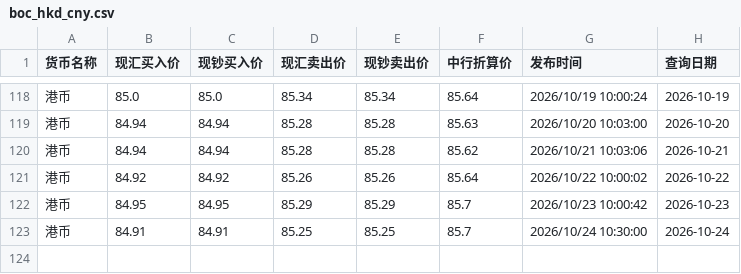
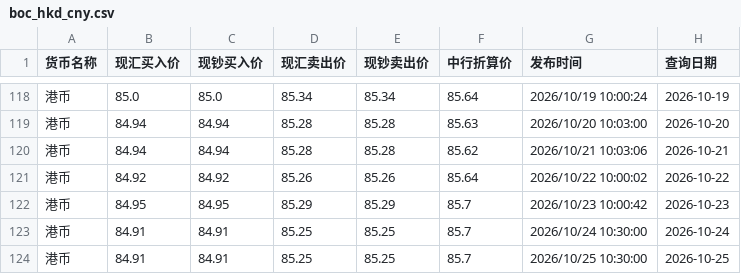
Before and after one commit to lzc0403/BOC-Exchange-Rate, a CSV file: site/boc_hkd_cny.csv, drawn as a sheet; only a part is shown, gaps mark what is left out; the diff names each change by its address in the sheet, - before the commit and + after, or states it on an @@ line.

```diff
--- a/site/boc_hkd_cny.csv
+++ b/site/boc_hkd_cny.csv
+row 124: 港币 | 84.91 | 84.91 | 85.25 | 85.25 | 85.7 | 2026/10/25 10:30:00 | 2026-10-25
```
Also changed, not shown: boc_hkd_cny.csv, boc_usd_cny.csv, 1 other file.
